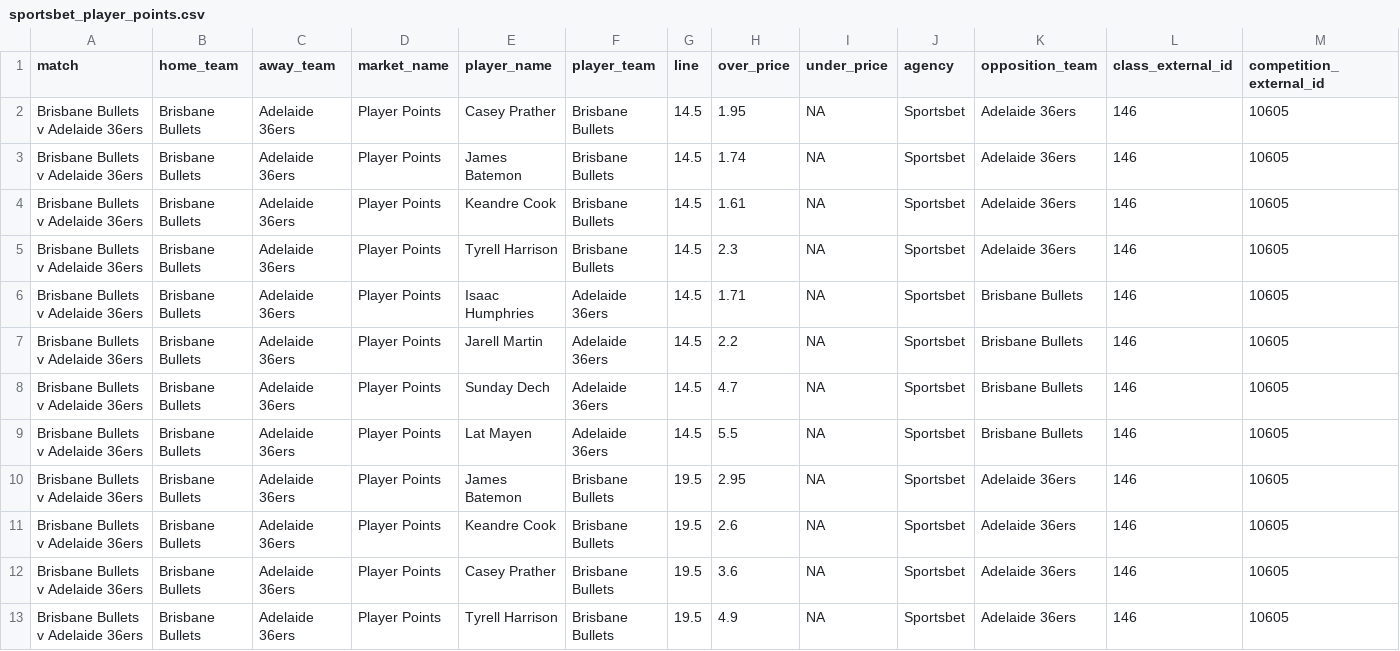
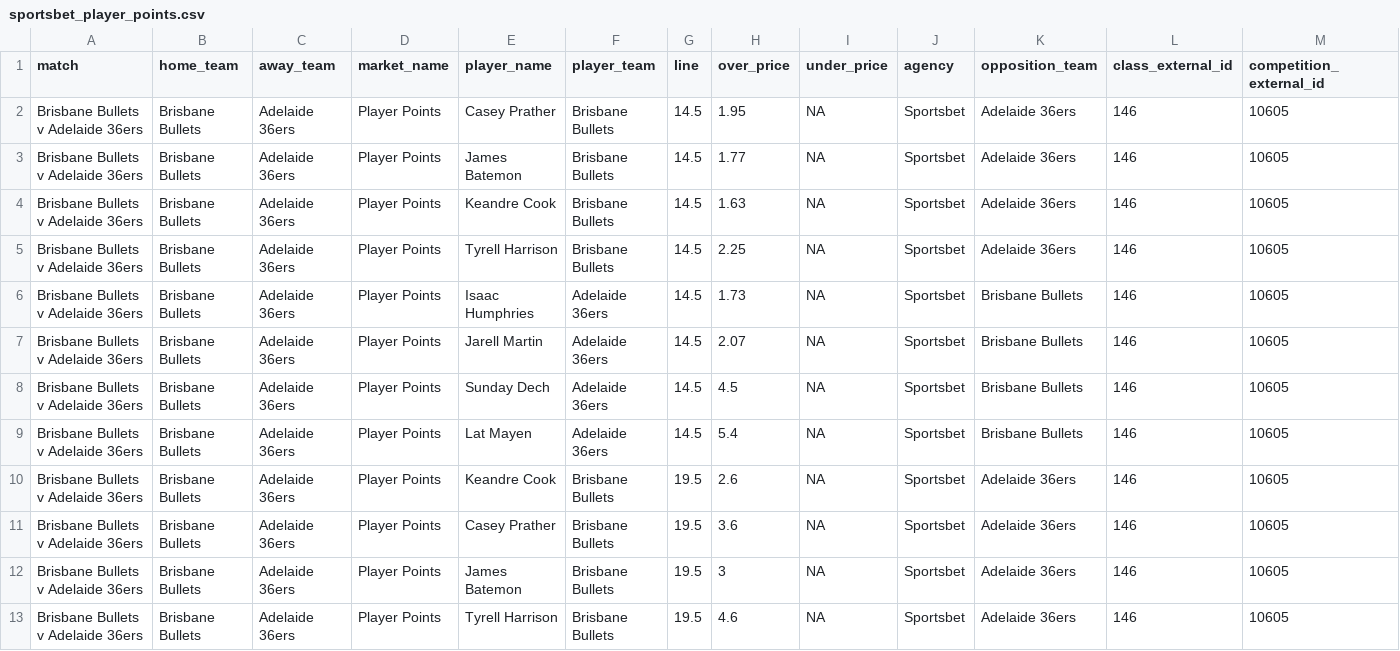
Before and after one commit to jamesbrown1417/NBL, a CSV file: Data/scraped_odds/sportsbet_player_points.csv, drawn as a sheet; only a part is shown; removed rows and columns are numbered as before the commit, all else as after; rows hold the shown columns only; the diff covers the shown part only; the diff names each change by its address in the sheet, - before the commit and + after, or states it on an @@ line.

```diff
--- a/Data/scraped_odds/sportsbet_player_points.csv
+++ b/Data/scraped_odds/sportsbet_player_points.csv
-H3 (over_price): 1.74
+H3 (over_price): 1.77
-H4 (over_price): 1.61
+H4 (over_price): 1.63
-H5 (over_price): 2.3
+H5 (over_price): 2.25
-H6 (over_price): 1.71
+H6 (over_price): 1.73
-H7 (over_price): 2.2
+H7 (over_price): 2.07
-H8 (over_price): 4.7
+H8 (over_price): 4.5
-H9 (over_price): 5.5
+H9 (over_price): 5.4
-row 10: Brisbane Bullets v Adelaide 36ers | Brisbane Bullets | Adelaide 36ers | Player Points | James Batemon | Brisbane Bullets | 19.5 | 2.95 | NA | Sportsbet | Adelaide 36ers | 146 | 10605
+row 12: Brisbane Bullets v Adelaide 36ers | Brisbane Bullets | Adelaide 36ers | Player Points | James Batemon | Brisbane Bullets | 19.5 | 3 | NA | Sportsbet | Adelaide 36ers | 146 | 10605
-H13 (over_price): 4.9
+H13 (over_price): 4.6
```
Also changed, not shown: 1 added row and 25 edited cells elsewhere in this file, Data/scraped_odds/dabble_player_points.csv, Data/scraped_odds/dabble_player_pras.csv, 25 other files.
